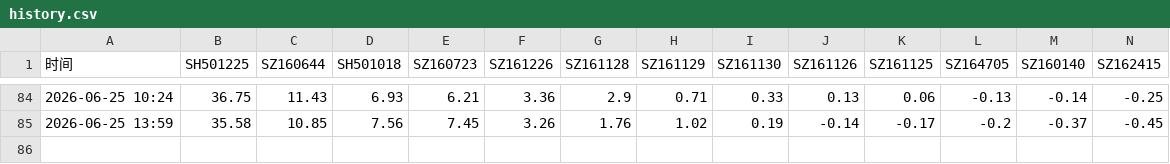
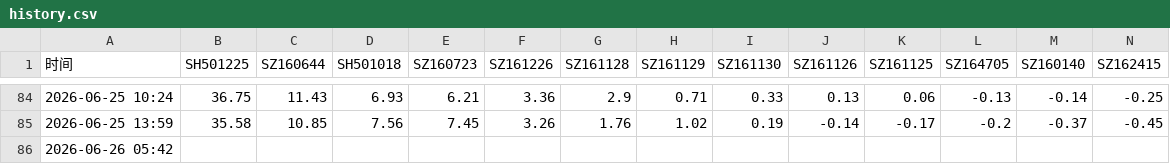
Before and after one commit to scpxin/lof-fund-monitor, a CSV file: history.csv, drawn as a sheet; only a part is shown, gaps mark what is left out; rows hold the shown columns only; the diff names each change by its address in the sheet, - before the commit and + after, or states it on an @@ line.

```diff
--- a/history.csv
+++ b/history.csv
+row 86: 2026-06-26 05:42
```
